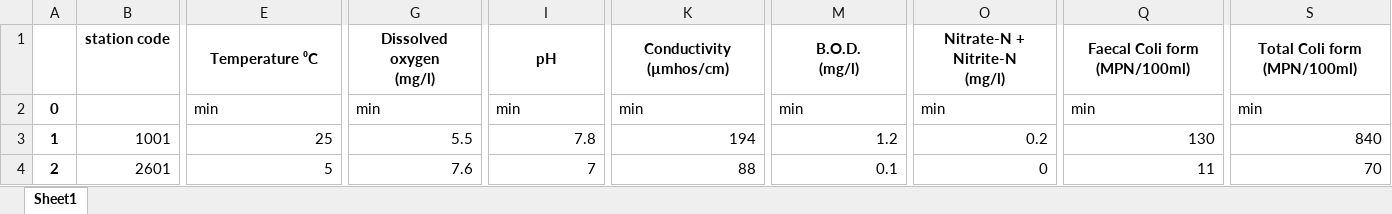
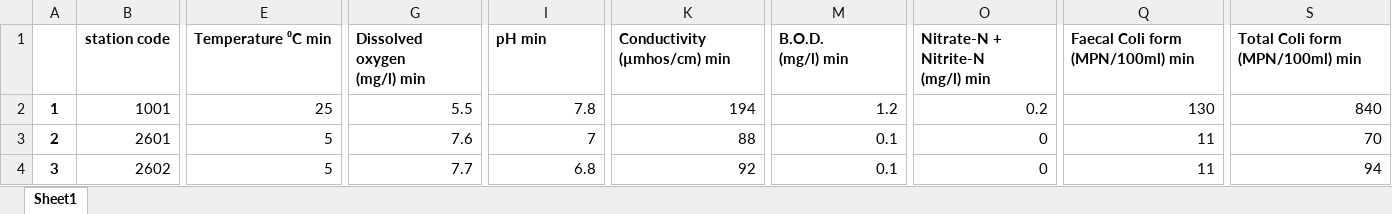
Before and after one commit to PrithviK21/D12A_WaterQualityModel, an Excel workbook: Database/Water_Quality_Rivers_2016.xlsx, sheet Sheet1, drawn as a sheet; only a part is shown, gaps mark what is left out; the shorter side is filled out with more unchanged rows; values as stored, in another font and other column widths than the file's, no borders; rows hold the shown columns only; ↵ is a line break in a cell; the diff covers the shown part only; the diff names each change by its address in the sheet, - before the commit and + after, or states it on an @@ line.

```diff
--- a/Database/Water_Quality_Rivers_2016.xlsx (sheet Sheet1)
+++ b/Database/Water_Quality_Rivers_2016.xlsx (sheet Sheet1)
-E1: Temperature ⁰C
+E1: Temperature ⁰C min
-E1 alignment: center
+E1 alignment: left
-E1:F1 merged
-G1: Dissolved oxygen ↵ (mg/l)
+G1: Dissolved oxygen ↵ (mg/l) min
-G1 alignment: center
+G1 alignment: left
-G1:H1 merged
-I1: pH
+I1: pH min
-I1 alignment: center
+I1 alignment: left
-I1:J1 merged
-K1: Conductivity ↵ (µmhos/cm)
+K1: Conductivity ↵ (µmhos/cm) min
-K1 alignment: center
+K1 alignment: left
-K1:L1 merged
-M1: B.O.D. ↵ (mg/l)
+M1: B.O.D. ↵ (mg/l) min
-M1 alignment: center
+M1 alignment: left
-M1:N1 merged
-O1: Nitrate-N + Nitrite-N ↵ (mg/l)
+O1: Nitrate-N + Nitrite-N ↵ (mg/l) min
-O1 alignment: center
+O1 alignment: left
-O1:P1 merged
-Q1: Faecal Coli form ↵ (MPN/100ml)
+Q1: Faecal Coli form ↵ (MPN/100ml) min
-Q1 alignment: center
+Q1 alignment: left
-Q1:R1 merged
-S1: Total Coli form ↵ (MPN/100ml)
+S1: Total Coli form ↵ (MPN/100ml) min
-S1 alignment: center
+S1 alignment: left
-S1:T1 merged
-row 2: 0 |  | min | min | min | min | min | min | min | min
```
Also changed, not shown: 8 edited cells elsewhere in this sheet, Database/Water_Quality_Rivers_2008.xlsx, 1 other file.
